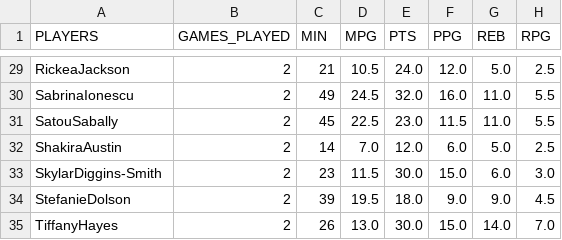
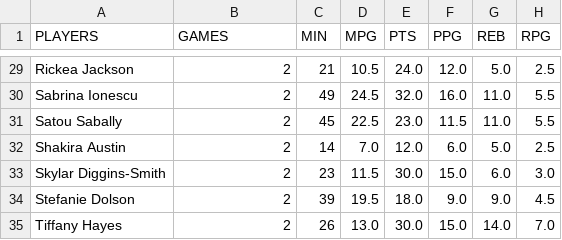
Before and after one commit to AnnaAD/unrivaled, a CSV file: player_season_summary.csv, drawn as a sheet; only a part is shown, gaps mark what is left out; the diff covers the shown part only; the diff names each change by its address in the sheet, - before the commit and + after, or states it on an @@ line.

```diff
--- a/player_season_summary.csv
+++ b/player_season_summary.csv
-B1: GAMES_PLAYED
+B1: GAMES
-A29 (PLAYERS): RickeaJackson
+A29 (PLAYERS): Rickea Jackson
-A30 (PLAYERS): SabrinaIonescu
+A30 (PLAYERS): Sabrina Ionescu
-A31 (PLAYERS): SatouSabally
+A31 (PLAYERS): Satou Sabally
-A32 (PLAYERS): ShakiraAustin
+A32 (PLAYERS): Shakira Austin
-A33 (PLAYERS): SkylarDiggins-Smith
+A33 (PLAYERS): Skylar Diggins-Smith
-A34 (PLAYERS): StefanieDolson
+A34 (PLAYERS): Stefanie Dolson
-A35 (PLAYERS): TiffanyHayes
+A35 (PLAYERS): Tiffany Hayes
```
Also changed, not shown: 27 edited cells elsewhere in this file, basketball_stats.csv, 5 other files.
